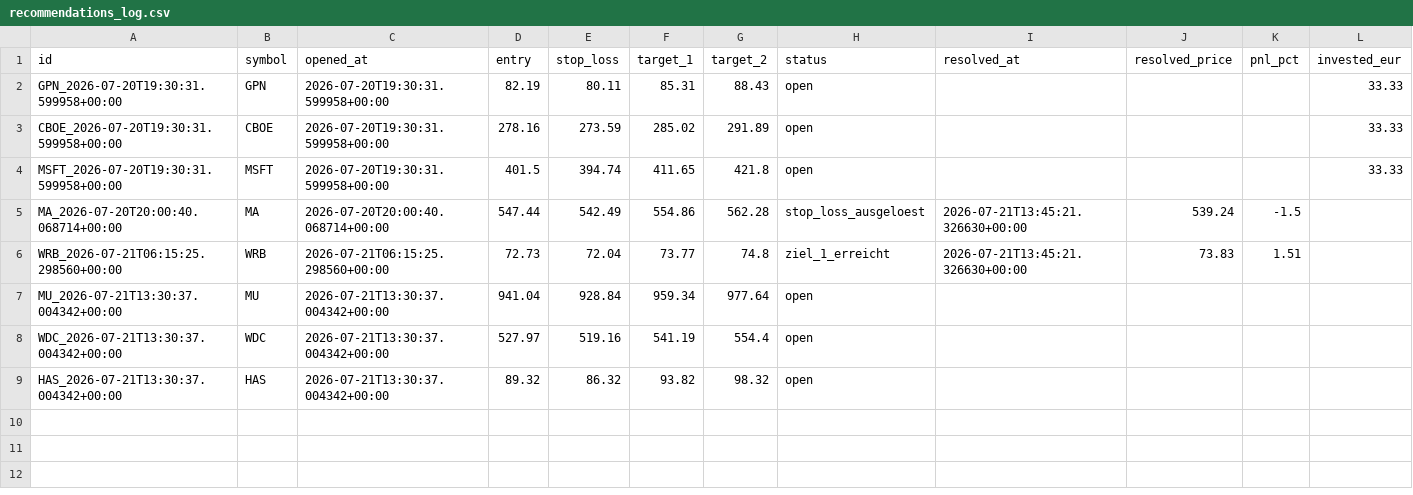
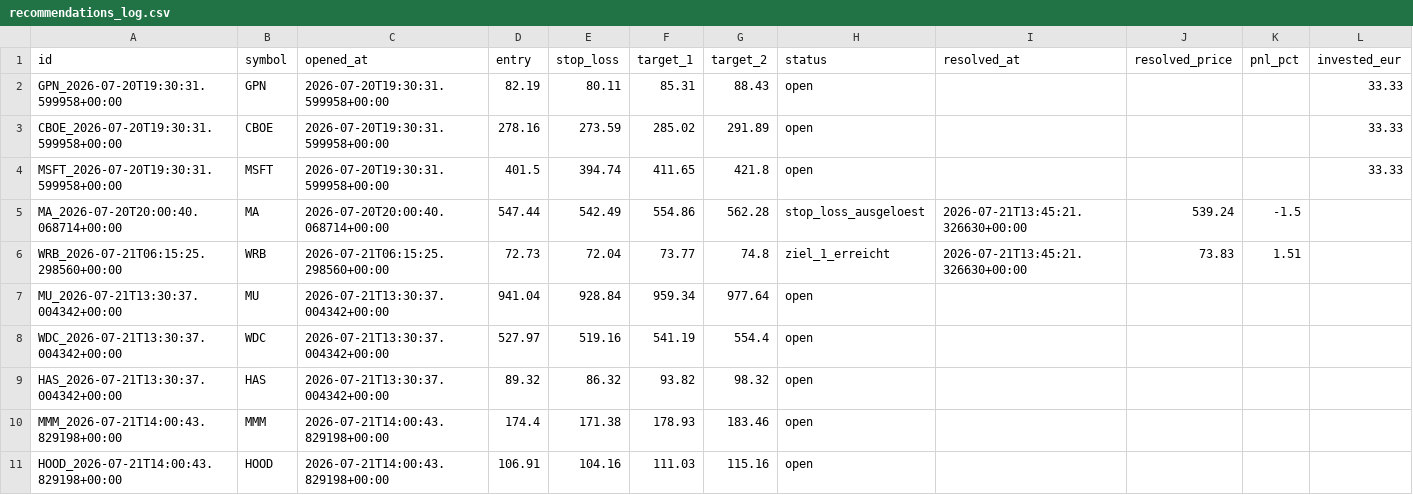
Before and after one commit to luiswolny-dot/Trading-Gehirn, a CSV file: data/recommendations_log.csv, drawn as a sheet; the diff names each change by its address in the sheet, - before the commit and + after, or states it on an @@ line.

```diff
--- a/data/recommendations_log.csv
+++ b/data/recommendations_log.csv
+row 10: MMM_2026-07-21T14:00:43.829198+00:00 | MMM | 2026-07-21T14:00:43.829198+00:00 | 174.4 | 171.38 | 178.93 | 183.46 | open
+row 11: HOOD_2026-07-21T14:00:43.829198+00:00 | HOOD | 2026-07-21T14:00:43.829198+00:00 | 106.91 | 104.16 | 111.03 | 115.16 | open
```
Also changed, not shown: 37 other files.
